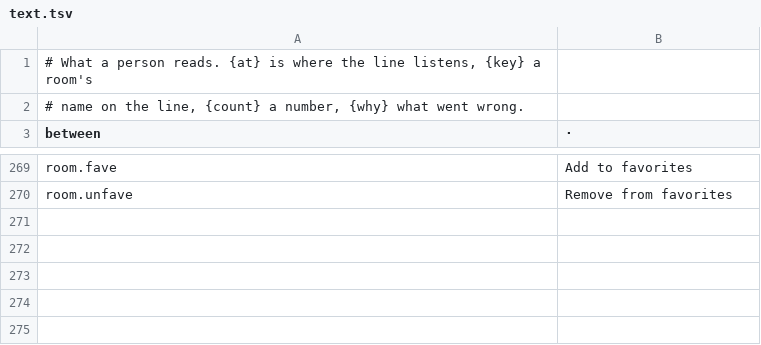
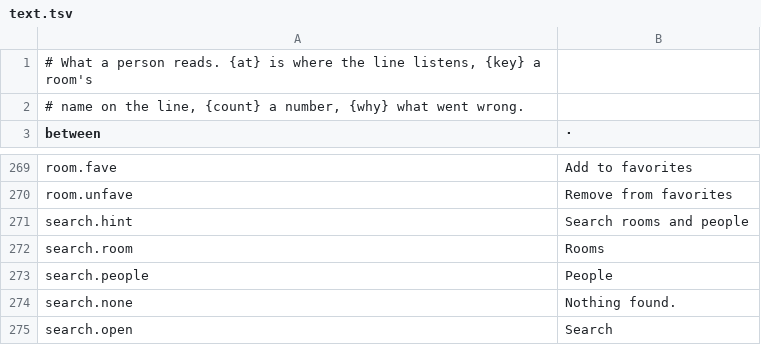
Before and after one commit to gemphi/phikit, a TSV file: crates/appkit/app/phiogy/data/text.tsv, drawn as a sheet; only a part is shown, gaps mark what is left out; the diff names each change by its address in the sheet, - before the commit and + after, or states it on an @@ line.

```diff
--- a/crates/appkit/app/phiogy/data/text.tsv
+++ b/crates/appkit/app/phiogy/data/text.tsv
+row 271: search.hint | Search rooms and people
+row 272: search.room | Rooms
+row 273: search.people | People
+row 274: search.none | Nothing found.
+row 275: search.open | Search
```
Also changed, not shown: crates/appkit/app/phiogy/data/act.tsv, crates/appkit/app/phiogy/data/modal.tsv, 15 other files.
